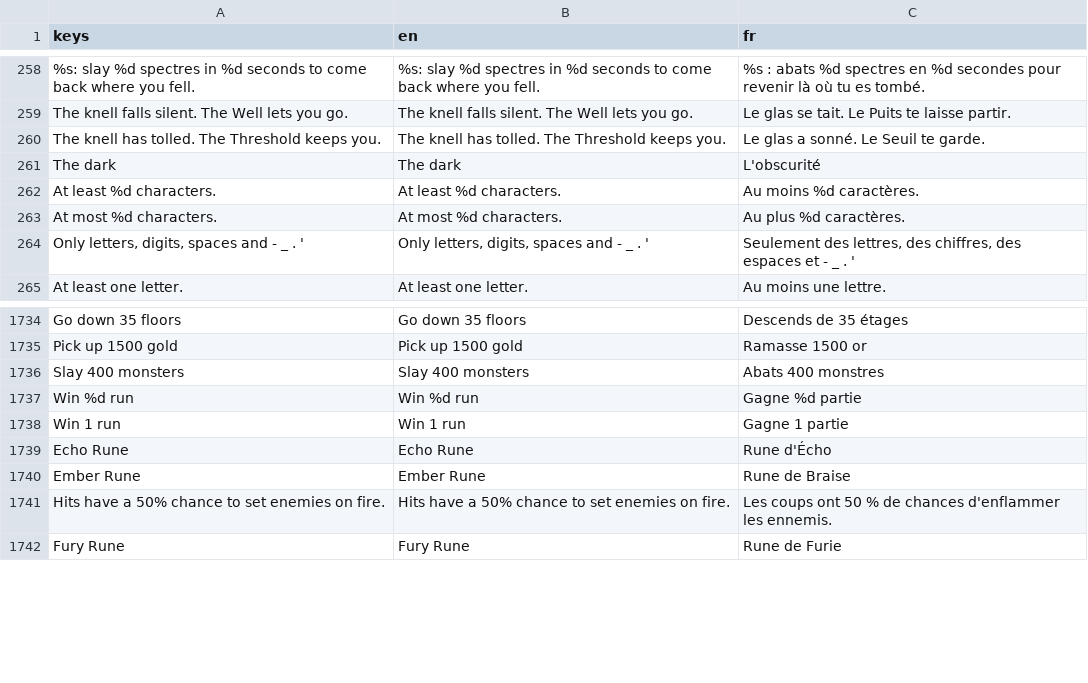
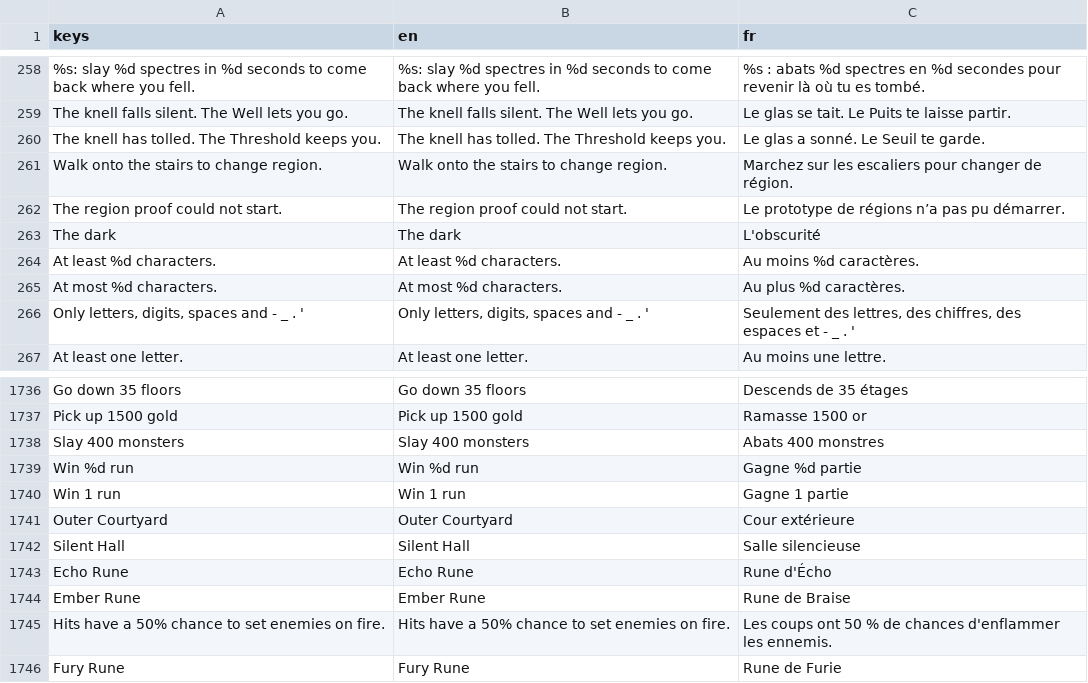
Before and after one commit to absolutezeroo/the-well-of-souls, a CSV file: locale/strings.csv, drawn as a sheet; only a part is shown, gaps mark what is left out.

Commit message:
Keep the same hero and loose items across authored regions
Add data-defined regions, destination entries and one-time spawns, plus a standalone two-place proof reusing the existing World rendering/collision pipeline and art. Retain the live Player without healing or floor-start rewards, commit a complete destination snapshot before unloading, and invalidate stale queued travel.

Track loose item identities and exact rolls before deferred insertion; prevent old-floor deferred pickups from landing in the new region. Campaign schema 2 preserves schema-1 facts through non-destructive migration. Keep legacy procedural selection, RunSave v3 and FLOOR_FORMAT 3 unchanged.

Document the F6 proof scene, empty default checkpoint path, synchronous prototype limits and pending sector/population/device work. Update roadmap and French translations.

Validation: 19761 full checks and 16782 fast checks pass (seed 347348); 39 new region checks, 102 targeted checks including campaign regressions; 657 scripts with zero diagnostics; 7 Python tool tests, translation and content catalog checks pass. Device rendering/touch/performance review remains task_364.

```diff
--- a/locale/strings.csv
+++ b/locale/strings.csv
@@ -260,2 +260,4 @@ The knell falls silent. The Well lets you go.,The knell falls silent. The Well l
 The knell has tolled. The Threshold keeps you.,The knell has tolled. The Threshold keeps you.,Le glas a sonné. Le Seuil te garde.
+Walk onto the stairs to change region.,Walk onto the stairs to change region.,Marchez sur les escaliers pour changer de région.
+The region proof could not start.,The region proof could not start.,Le prototype de régions n’a pas pu démarrer.
 The dark,The dark,L'obscurité
@@ -1753,2 +1755,4 @@ Win %d run,Win %d run,Gagne %d partie
 Win 1 run,Win 1 run,Gagne 1 partie
+Outer Courtyard,Outer Courtyard,Cour extérieure
+Silent Hall,Silent Hall,Salle silencieuse
 Echo Rune,Echo Rune,Rune d'Écho
```
Also changed, not shown: 43 other files.
